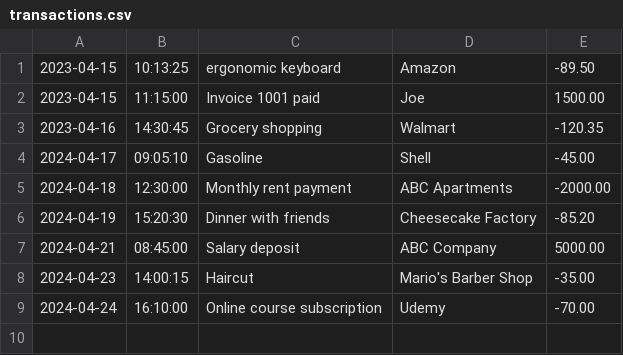
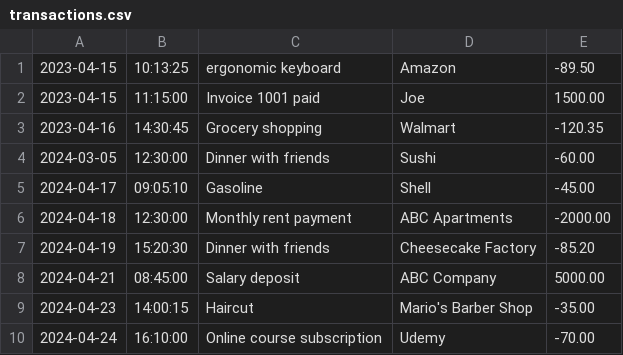
Before and after one commit to Josephvv7/FinancialTracker, a CSV file: transactions.csv, drawn as a sheet.

```diff
--- a/transactions.csv
+++ b/transactions.csv
@@ -3,2 +3,3 @@
 2023-04-16|14:30:45|Grocery shopping|Walmart|-120.35
+2024-03-05|12:30:00|Dinner with friends|Sushi|-60.00
 2024-04-17|09:05:10|Gasoline|Shell|-45.00
```
Also changed, not shown: 1 other file.
